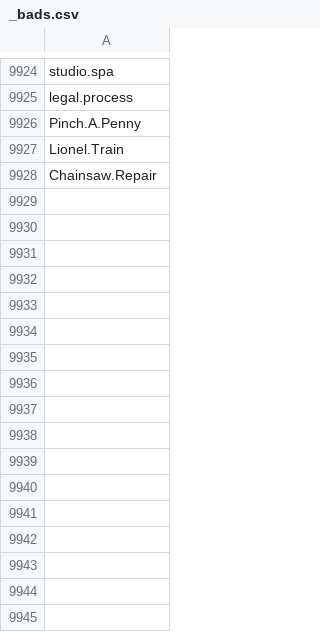
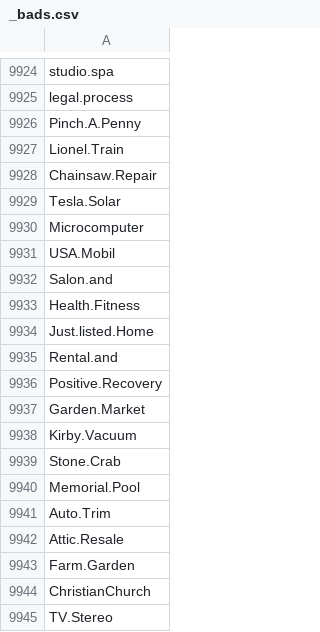
Before and after one commit to lukn00/luke-filter, a CSV file: _bads.csv, drawn as a sheet; only a part is shown, gaps mark what is left out.

Commit message:
Update_bads
almost 10k -- have not professionally reduced yet

```diff
--- a/_bads.csv
+++ b/_bads.csv
@@ -9928 +9928,18 @@ Lionel.Train
 Chainsaw.Repair
+Tesla.Solar
+Microcomputer
+USA.Mobil
+Salon.and
+Health.Fitness
+Just.listed.Home
+Rental.and
+Positive.Recovery
+Garden.Market
+Kirby.Vacuum
+Stone.Crab
+Memorial.Pool
+Auto.Trim
+Attic.Resale
+Farm.Garden
+ChristianChurch
+TV.Stereo
```
